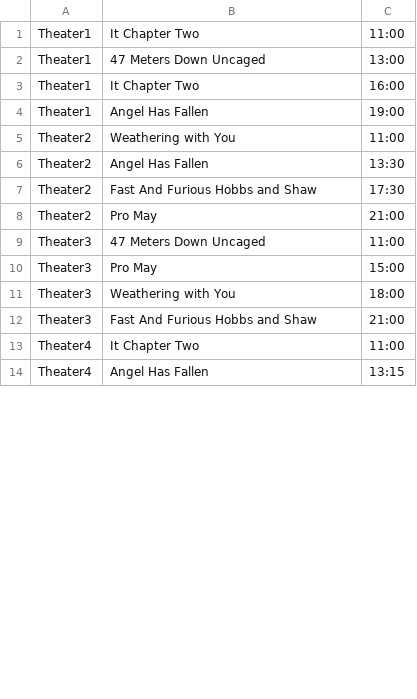
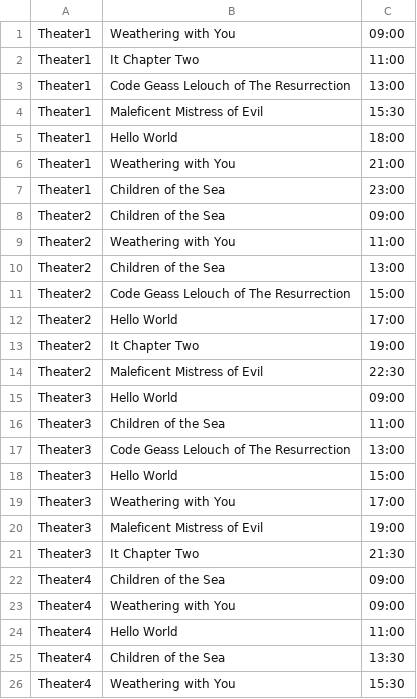
Before and after one commit to tintin3274/Movie-Ticket-Booking-Application, a CSV file: csvData/ShowTimeData.csv, drawn as a sheet; only a part is shown; the diff covers the shown part only.

```diff
--- a/csvData/ShowTimeData.csv
+++ b/csvData/ShowTimeData.csv
@@ -1,14 +1,26 @@
+Theater1,Weathering with You,09:00
 Theater1,It Chapter Two,11:00
-Theater1,47 Meters Down Uncaged,13:00
-Theater1,It Chapter Two,16:00
-Theater1,Angel Has Fallen,19:00
+Theater1,Code Geass Lelouch of The Resurrection,13:00
+Theater1,Maleficent Mistress of Evil,15:30
+Theater1,Hello World,18:00
+Theater1,Weathering with You,21:00
+Theater1,Children of the Sea,23:00
+Theater2,Children of the Sea,09:00
 Theater2,Weathering with You,11:00
-Theater2,Angel Has Fallen,13:30
-Theater2,Fast And Furious Hobbs and Shaw,17:30
-Theater2,Pro May,21:00
-Theater3,47 Meters Down Uncaged,11:00
-Theater3,Pro May,15:00
-Theater3,Weathering with You,18:00
-Theater3,Fast And Furious Hobbs and Shaw,21:00
-Theater4,It Chapter Two,11:00
-Theater4,Angel Has Fallen,13:15
+Theater2,Children of the Sea,13:00
+Theater2,Code Geass Lelouch of The Resurrection,15:00
+Theater2,Hello World,17:00
+Theater2,It Chapter Two,19:00
+Theater2,Maleficent Mistress of Evil,22:30
+Theater3,Hello World,09:00
+Theater3,Children of the Sea,11:00
+Theater3,Code Geass Lelouch of The Resurrection,13:00
+Theater3,Hello World,15:00
+Theater3,Weathering with You,17:00
+Theater3,Maleficent Mistress of Evil,19:00
+Theater3,It Chapter Two,21:30
+Theater4,Children of the Sea,09:00
+Theater4,Weathering with You,09:00
+Theater4,Hello World,11:00
+Theater4,Children of the Sea,13:30
+Theater4,Weathering with You,15:30
```
Also changed, not shown: 8 added rows, 1 removed row and 12 edited cells elsewhere in this file, csvData/backup/ShowTimeData.csv, 42 other files.
